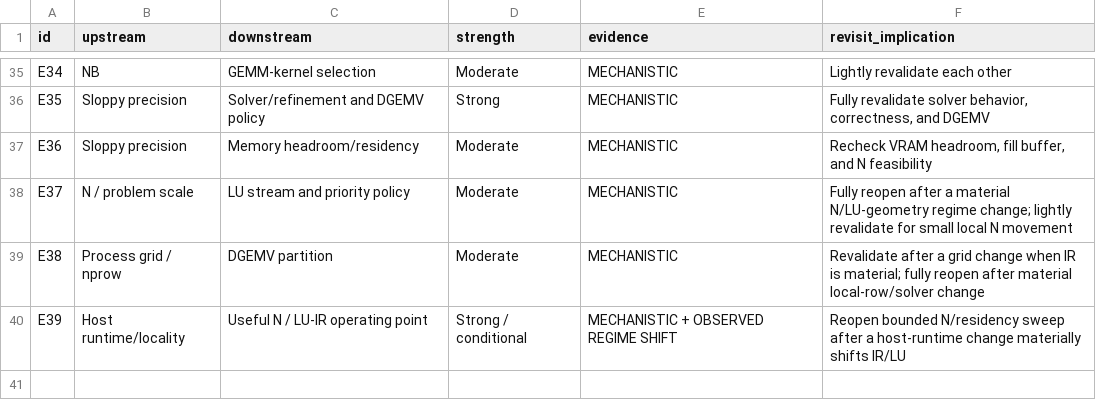
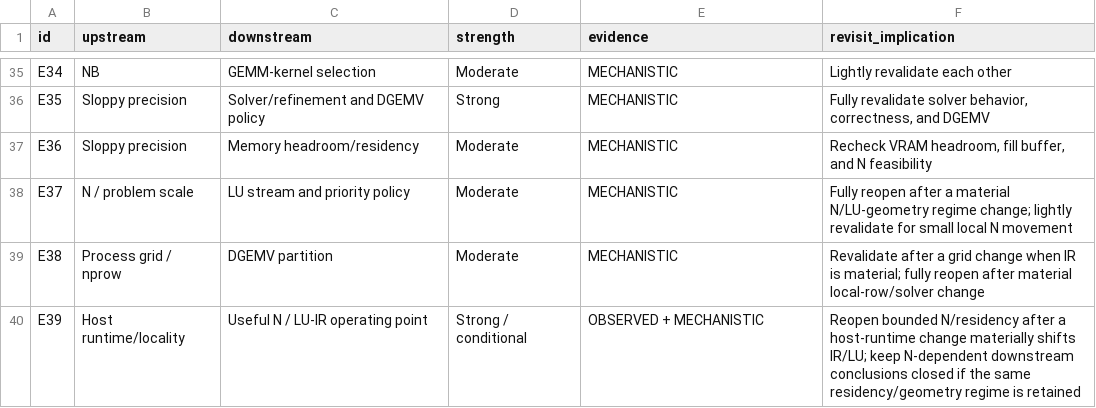
Before and after one commit to QuangPham2404/HPL-MxP-Agent-Test, a CSV file: planning/dependency-graph/edges.csv, drawn as a sheet; only a part is shown, gaps mark what is left out.

Commit message:
Update host-runtime to N dependency after TASK-010

```diff
--- a/planning/dependency-graph/edges.csv
+++ b/planning/dependency-graph/edges.csv
@@ -39,2 +39,2 @@ E37,"N / problem scale","LU stream and priority policy","Moderate","MECHANISTIC"
 E38,"Process grid / nprow","DGEMV partition","Moderate","MECHANISTIC","Revalidate after a grid change when IR is material; fully reopen after material local-row/solver change"
-E39,"Host runtime/locality","Useful N / LU-IR operating point","Strong / conditional","MECHANISTIC + OBSERVED REGIME SHIFT","Reopen bounded N/residency sweep after a host-runtime change materially shifts IR/LU"
+E39,"Host runtime/locality","Useful N / LU-IR operating point","Strong / conditional","OBSERVED + MECHANISTIC","Reopen bounded N/residency after a host-runtime change materially shifts IR/LU; keep N-dependent downstream conclusions closed if the same residency/geometry regime is retained"
```
